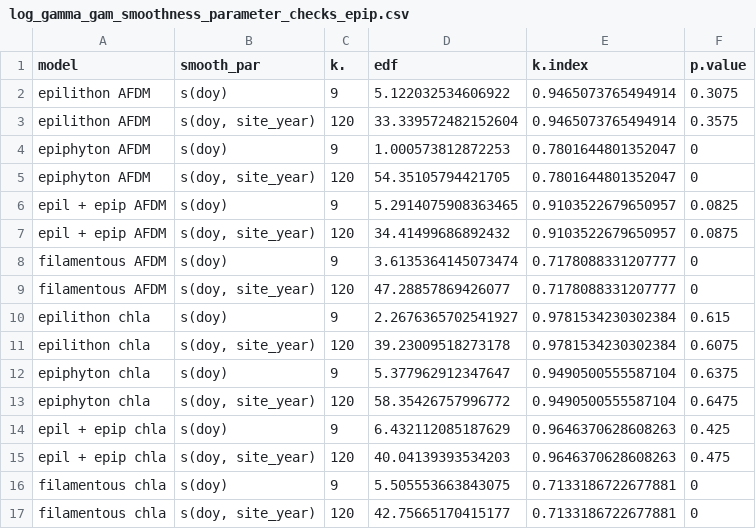
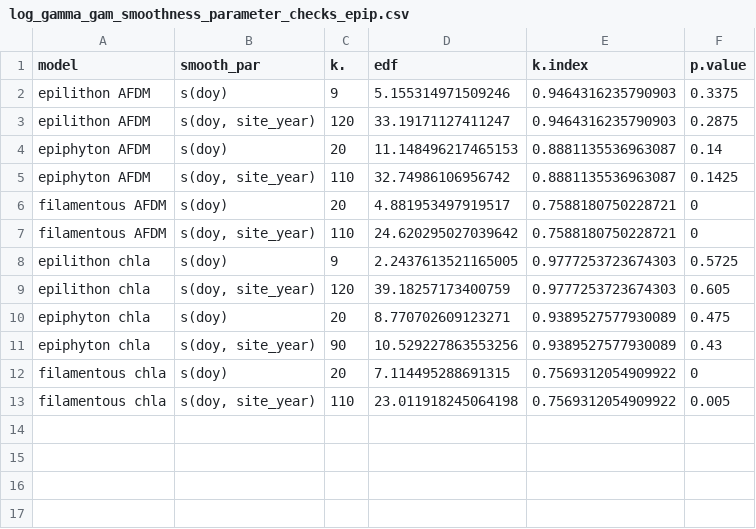
Before and after one commit to amcarter/UCFR-metabolism, a CSV file: data/biomass_data/log_gamma_gam_smoothness_parameter_checks_epip.csv, drawn as a sheet.

Commit message:
beginning modifications so that I can run the model to partition across epiphyton

```diff
--- a/data/biomass_data/log_gamma_gam_smoothness_parameter_checks_epip.csv
+++ b/data/biomass_data/log_gamma_gam_smoothness_parameter_checks_epip.csv
@@ -1,17 +1,13 @@
 model,smooth_par,k.,edf,k.index,p.value
-epilithon AFDM,s(doy),9,5.122032534606922,0.9465073765494914,0.3075
-epilithon AFDM,"s(doy, site_year)",120,33.339572482152604,0.9465073765494914,0.3575
-epiphyton AFDM,s(doy),9,1.000573812872253,0.7801644801352047,0
-epiphyton AFDM,"s(doy, site_year)",120,54.35105794421705,0.7801644801352047,0
-epil + epip AFDM,s(doy),9,5.2914075908363465,0.9103522679650957,0.0825
-epil + epip AFDM,"s(doy, site_year)",120,34.41499686892432,0.9103522679650957,0.0875
-filamentous AFDM,s(doy),9,3.6135364145073474,0.7178088331207777,0
-filamentous AFDM,"s(doy, site_year)",120,47.28857869426077,0.7178088331207777,0
-epilithon chla,s(doy),9,2.2676365702541927,0.9781534230302384,0.615
-epilithon chla,"s(doy, site_year)",120,39.23009518273178,0.9781534230302384,0.6075
-epiphyton chla,s(doy),9,5.377962912347647,0.9490500555587104,0.6375
-epiphyton chla,"s(doy, site_year)",120,58.35426757996772,0.9490500555587104,0.6475
-epil + epip chla,s(doy),9,6.432112085187629,0.9646370628608263,0.425
-epil + epip chla,"s(doy, site_year)",120,40.04139393534203,0.9646370628608263,0.475
-filamentous chla,s(doy),9,5.505553663843075,0.7133186722677881,0
-filamentous chla,"s(doy, site_year)",120,42.75665170415177,0.7133186722677881,0
+epilithon AFDM,s(doy),9,5.155314971509246,0.9464316235790903,0.3375
+epilithon AFDM,"s(doy, site_year)",120,33.19171127411247,0.9464316235790903,0.2875
+epiphyton AFDM,s(doy),20,11.148496217465153,0.8881135536963087,0.14
+epiphyton AFDM,"s(doy, site_year)",110,32.74986106956742,0.8881135536963087,0.1425
+filamentous AFDM,s(doy),20,4.881953497919517,0.7588180750228721,0
+filamentous AFDM,"s(doy, site_year)",110,24.620295027039642,0.7588180750228721,0
+epilithon chla,s(doy),9,2.2437613521165005,0.9777253723674303,0.5725
+epilithon chla,"s(doy, site_year)",120,39.18257173400759,0.9777253723674303,0.605
+epiphyton chla,s(doy),20,8.770702609123271,0.9389527577930089,0.475
+epiphyton chla,"s(doy, site_year)",90,10.529227863553256,0.9389527577930089,0.43
+filamentous chla,s(doy),20,7.114495288691315,0.7569312054909922,0
+filamentous chla,"s(doy, site_year)",110,23.011918245064198,0.7569312054909922,0.005
```
Also changed, not shown: data/biomass_data/biomass_working_data_summary_epip.csv, 9 other files.
